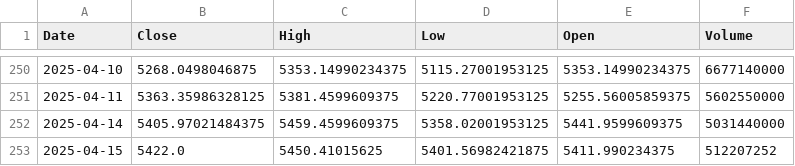
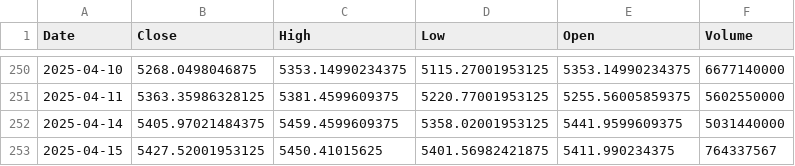
Before and after one commit to sai21gajula/finllmchatbot, a CSV file: StocklensAI/data/latest_sp500.csv, drawn as a sheet; only a part is shown, gaps mark what is left out.

```diff
--- a/StocklensAI/data/latest_sp500.csv
+++ b/StocklensAI/data/latest_sp500.csv
@@ -252,2 +252,2 @@ Date,Close,High,Low,Open,Volume
 2025-04-14,5405.97021484375,5459.4599609375,5358.02001953125,5441.9599609375,5031440000
-2025-04-15,5422.0,5450.41015625,5401.56982421875,5411.990234375,512207252
+2025-04-15,5427.52001953125,5450.41015625,5401.56982421875,5411.990234375,764337567
```
Also changed, not shown: 21 other files.
